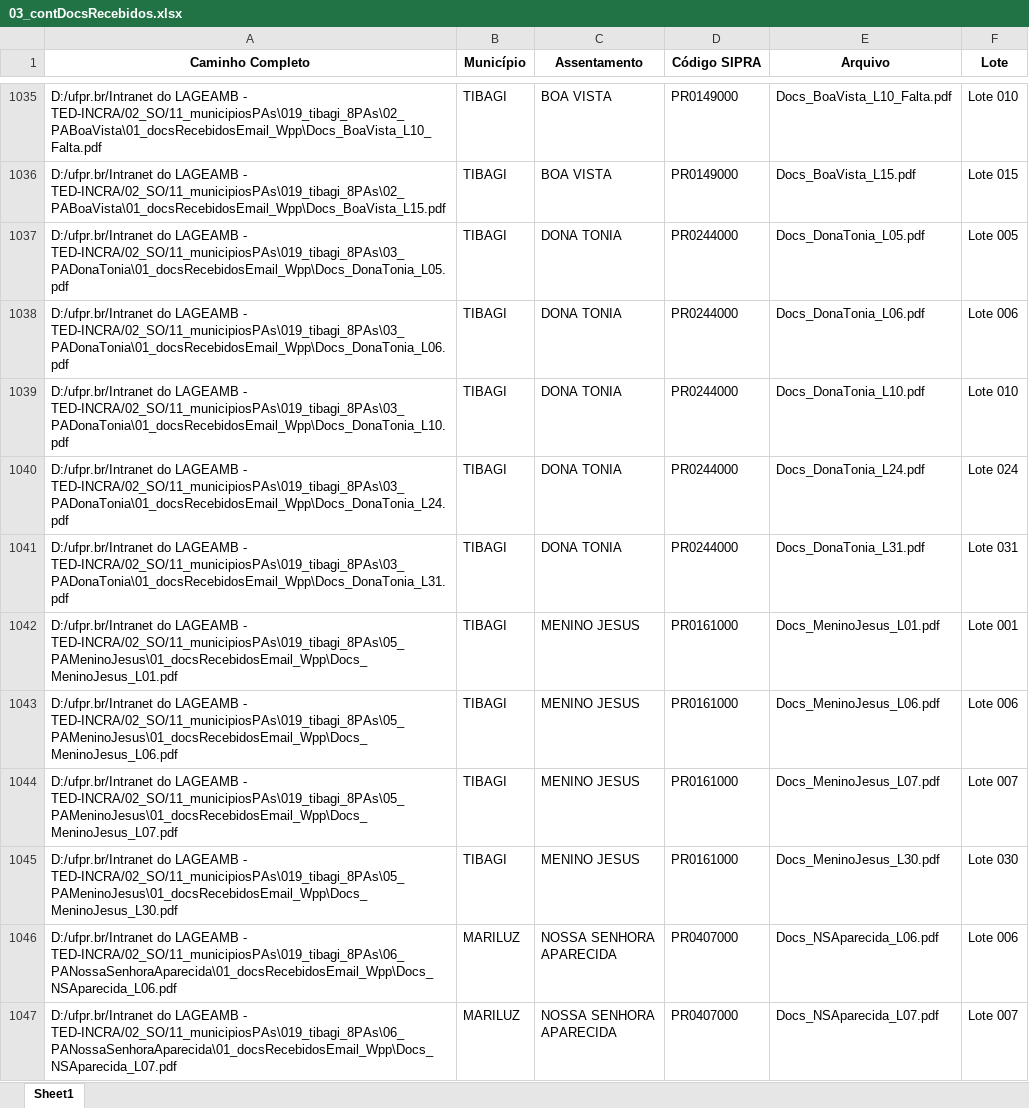
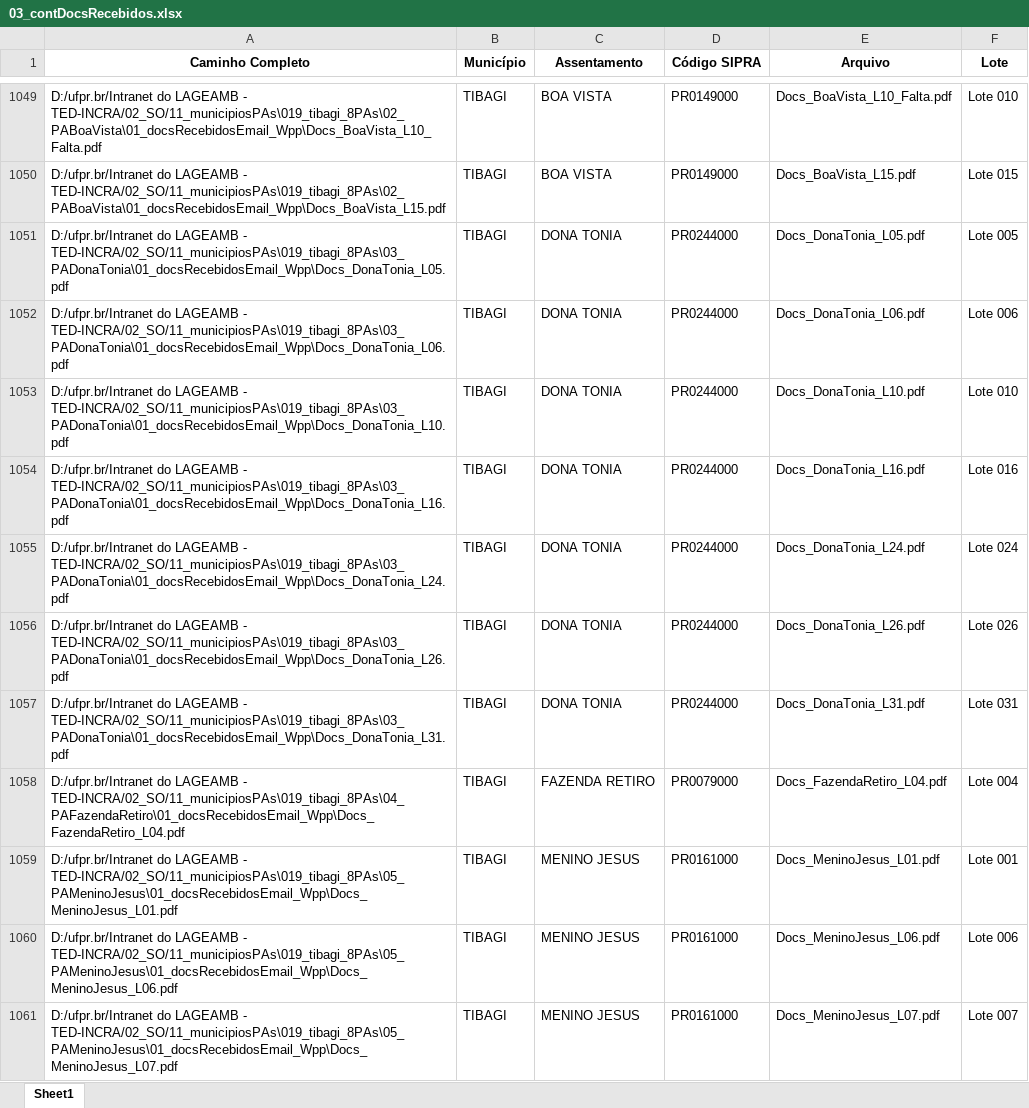
Before and after one commit to geotilageamb/dashboardgeral_so, an Excel workbook: 03_contDocsRecebidos.xlsx, sheet Sheet1, drawn as a sheet; only a part is shown, gaps mark what is left out; the shorter side is filled out with more unchanged rows; values as stored, in another font and other column widths than the file's, no borders; the diff covers the shown part only; the diff names each change by its address in the sheet, - before the commit and + after, or states it on an @@ line.

Commit message:
Atualização do arquivo de docs recebidos

```diff
--- a/03_contDocsRecebidos.xlsx (sheet Sheet1)
+++ b/03_contDocsRecebidos.xlsx (sheet Sheet1)
+row 1054: D:/ufpr.br/Intranet do LAGEAMB - TED-INCRA/02_SO/11_municipiosPAs\019_tibagi_8PAs\03_PADonaTonia\01_docsRecebidosEmail_Wpp\Docs_DonaTonia_L16.pdf | TIBAGI | DONA TONIA | PR0244000 | Docs_DonaTonia_L16.pdf | Lote 016
+row 1056: D:/ufpr.br/Intranet do LAGEAMB - TED-INCRA/02_SO/11_municipiosPAs\019_tibagi_8PAs\03_PADonaTonia\01_docsRecebidosEmail_Wpp\Docs_DonaTonia_L26.pdf | TIBAGI | DONA TONIA | PR0244000 | Docs_DonaTonia_L26.pdf | Lote 026
+row 1058: D:/ufpr.br/Intranet do LAGEAMB - TED-INCRA/02_SO/11_municipiosPAs\019_tibagi_8PAs\04_PAFazendaRetiro\01_docsRecebidosEmail_Wpp\Docs_FazendaRetiro_L04.pdf | TIBAGI | FAZENDA RETIRO | PR0079000 | Docs_FazendaRetiro_L04.pdf | Lote 004
```
Also changed, not shown: 18 added rows elsewhere in this sheet.
